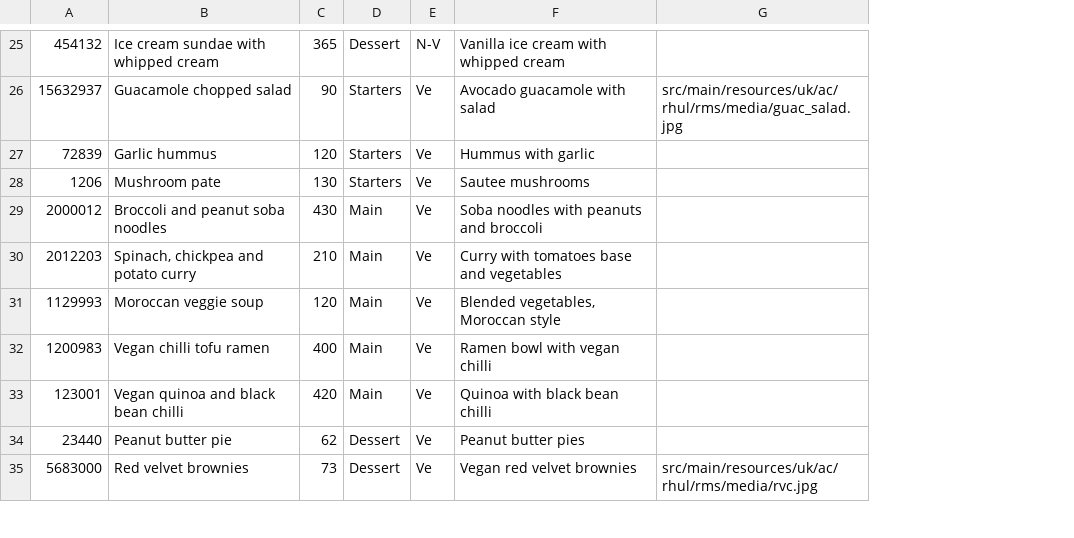
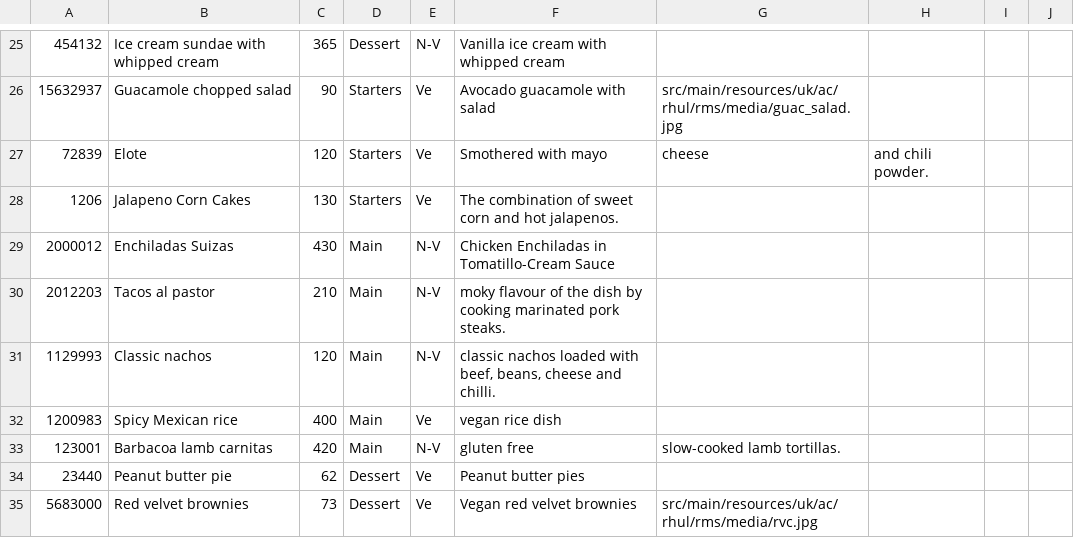
Before and after one commit to Rizwan-B/Restaurant-Management-System, a CSV file: src/main/resources/uk/ac/rhul/rms/menu.csv, drawn as a sheet; only a part is shown, gaps mark what is left out; the diff covers the shown part only; the diff names each change by its address in the sheet, - before the commit and + after, or states it on an @@ line.

```diff
--- a/src/main/resources/uk/ac/rhul/rms/menu.csv
+++ b/src/main/resources/uk/ac/rhul/rms/menu.csv
+column H, row 27: and chili powder.
+column I, empty
+column J, empty
-B27: Garlic hummus
+B27: Elote
-F27: Hummus with garlic
+F27: Smothered with mayo
-G27: (empty)
+G27: cheese
-B28: Mushroom pate
+B28: Jalapeno Corn Cakes
-F28: Sautee mushrooms
+F28: The combination of sweet corn and hot jalapenos.
-B29: Broccoli and peanut soba noodles
+B29: Enchiladas Suizas
-E29:E31: Ve
+E29:E31: N-V
-F29: Soba noodles with peanuts and broccoli
+F29: Chicken Enchiladas in Tomatillo-Cream Sauce
-B30: Spinach, chickpea and potato curry
+B30: Tacos al pastor
-F30: Curry with tomatoes base and vegetables
+F30: moky flavour of the dish by cooking marinated pork steaks.
-B31: Moroccan veggie soup
+B31: Classic nachos
-F31: Blended vegetables, Moroccan style
+F31: classic nachos loaded with beef, beans, cheese and chilli.
-B32: Vegan chilli tofu ramen
+B32: Spicy Mexican rice
-F32: Ramen bowl with vegan chilli
+F32: vegan rice dish
-B33: Vegan quinoa and black bean chilli
+B33: Barbacoa lamb carnitas
-E33: Ve
+E33: N-V
-F33: Quinoa with black bean chilli
+F33: gluten free
-G33: (empty)
+G33: slow-cooked lamb tortillas.
```
Also changed, not shown: 44 edited cells elsewhere in this file.
